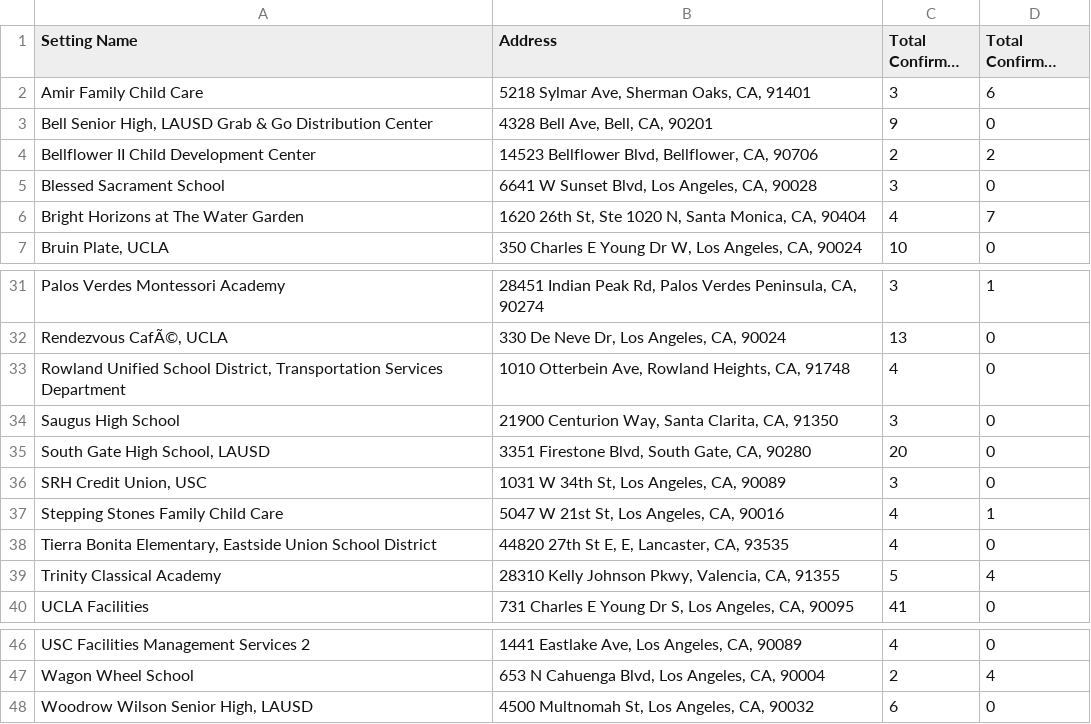
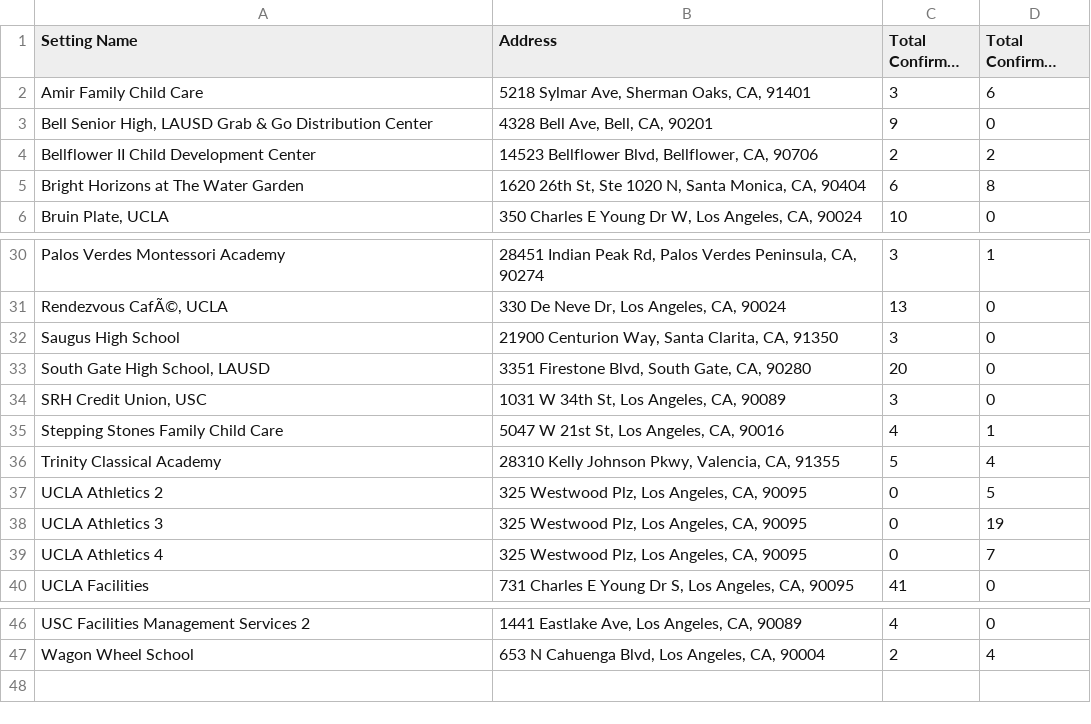
Before and after one commit to xander-hirsch/lac_covid19, a CSV file: docs/live/education-live.csv, drawn as a sheet; only a part is shown, gaps mark what is left out; long unchanged cells end in ….

```diff
--- a/docs/live/education-live.csv
+++ b/docs/live/education-live.csv
@@ -4,4 +4,3 @@ Amir Family Child Care,"5218 Sylmar Ave, Sherman Oaks, CA, 91401",3,6
 Bellflower II Child Development Center,"14523 Bellflower Blvd, Bellflower, CA, 90706",2,2
-Blessed Sacrament School,"6641 W Sunset Blvd, Los Angeles, CA, 90028",3,0
-Bright Horizons at The Water Garden,"1620 26th St, Ste 1020 N, Santa Monica, CA, 90404",4,7
+Bright Horizons at The Water Garden,"1620 26th St, Ste 1020 N, Santa Monica, CA, 90404",6,8
 "Bruin Plate, UCLA","350 Charles E Young Dr W, Los Angeles, CA, 90024",10,0
@@ -32,3 +31,2 @@ Palos Verdes Montessori Academy,"28451 Indian Peak Rd, Palos Verdes Peninsula, C
 "Rendezvous CafÃ©, UCLA","330 De Neve Dr, Los Angeles, CA, 90024",13,0
-"Rowland Unified School District, Transportation Services Department","1010 Otterbein Ave, Rowland Heights, CA, 91748",4,0
 Saugus High School,"21900 Centurion Way, Santa Clarita, CA, 91350",3,0
@@ -37,4 +35,6 @@ Saugus High School,"21900 Centurion Way, Santa Clarita, CA, 91350",3,0
 Stepping Stones Family Child Care,"5047 W 21st St, Los Angeles, CA, 90016",4,1
-"Tierra Bonita Elementary, Eastside Union School District","44820 27th St E, E, Lancaster, CA, 93535",4,0
 Trinity Classical Academy,"28310 Kelly Johnson Pkwy, Valencia, CA, 91355",5,4
+UCLA Athletics 2,"325 Westwood Plz, Los Angeles, CA, 90095",0,5
+UCLA Athletics 3,"325 Westwood Plz, Los Angeles, CA, 90095",0,19
+UCLA Athletics 4,"325 Westwood Plz, Los Angeles, CA, 90095",0,7
 UCLA Facilities,"731 Charles E Young Dr S, Los Angeles, CA, 90095",41,0
@@ -47,2 +47 @@ USC Facilities Management Services 2,"1441 Eastlake Ave, Los Angeles, CA, 90089"
 Wagon Wheel School,"653 N Cahuenga Blvd, Los Angeles, CA, 90004",2,4
-"Woodrow Wilson Senior High, LAUSD","4500 Multnomah St, Los Angeles, CA, 90032",6,0
```
Also changed, not shown: docs/live/homeless-live.csv, docs/live/residential-live.csv, 10 other files.
